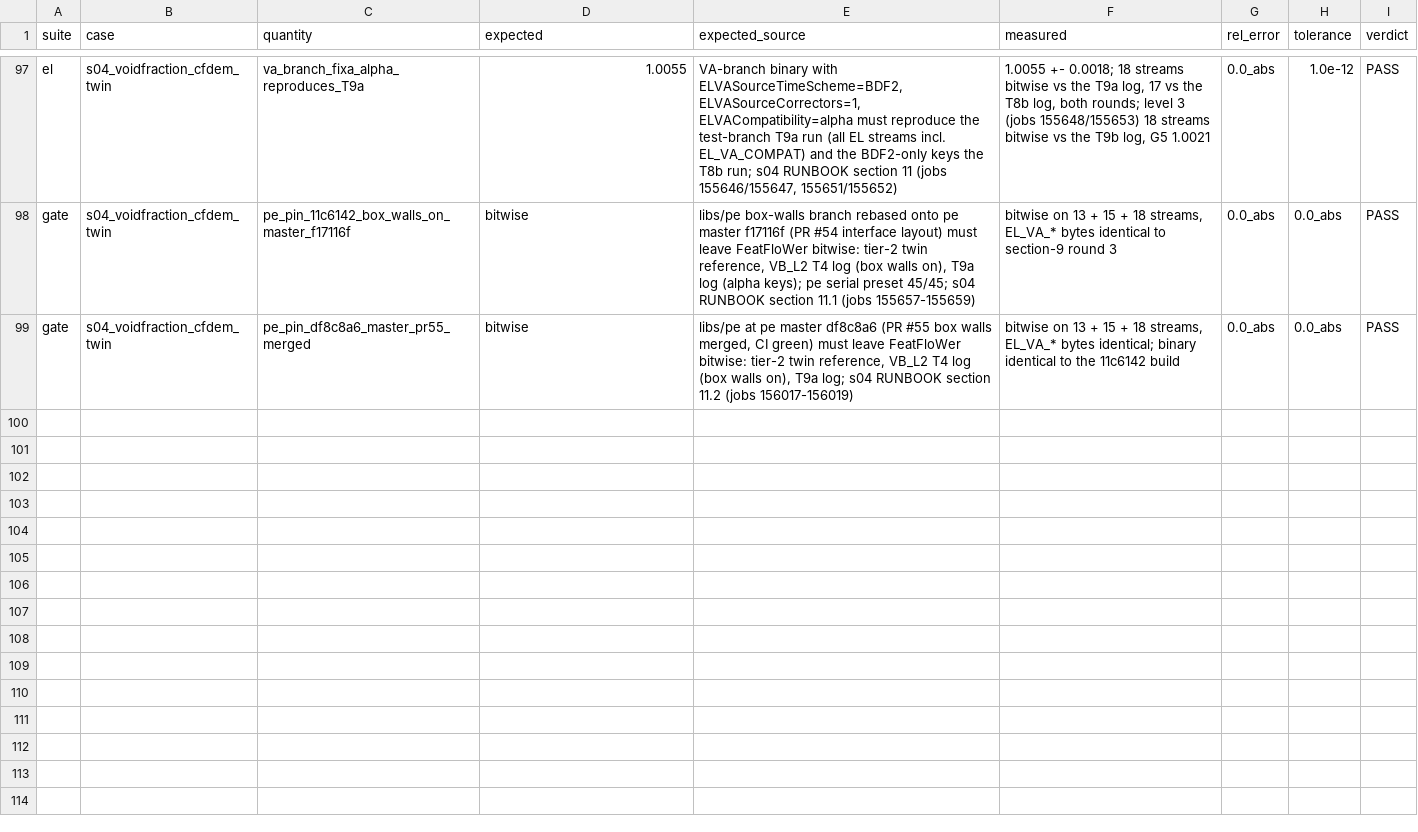
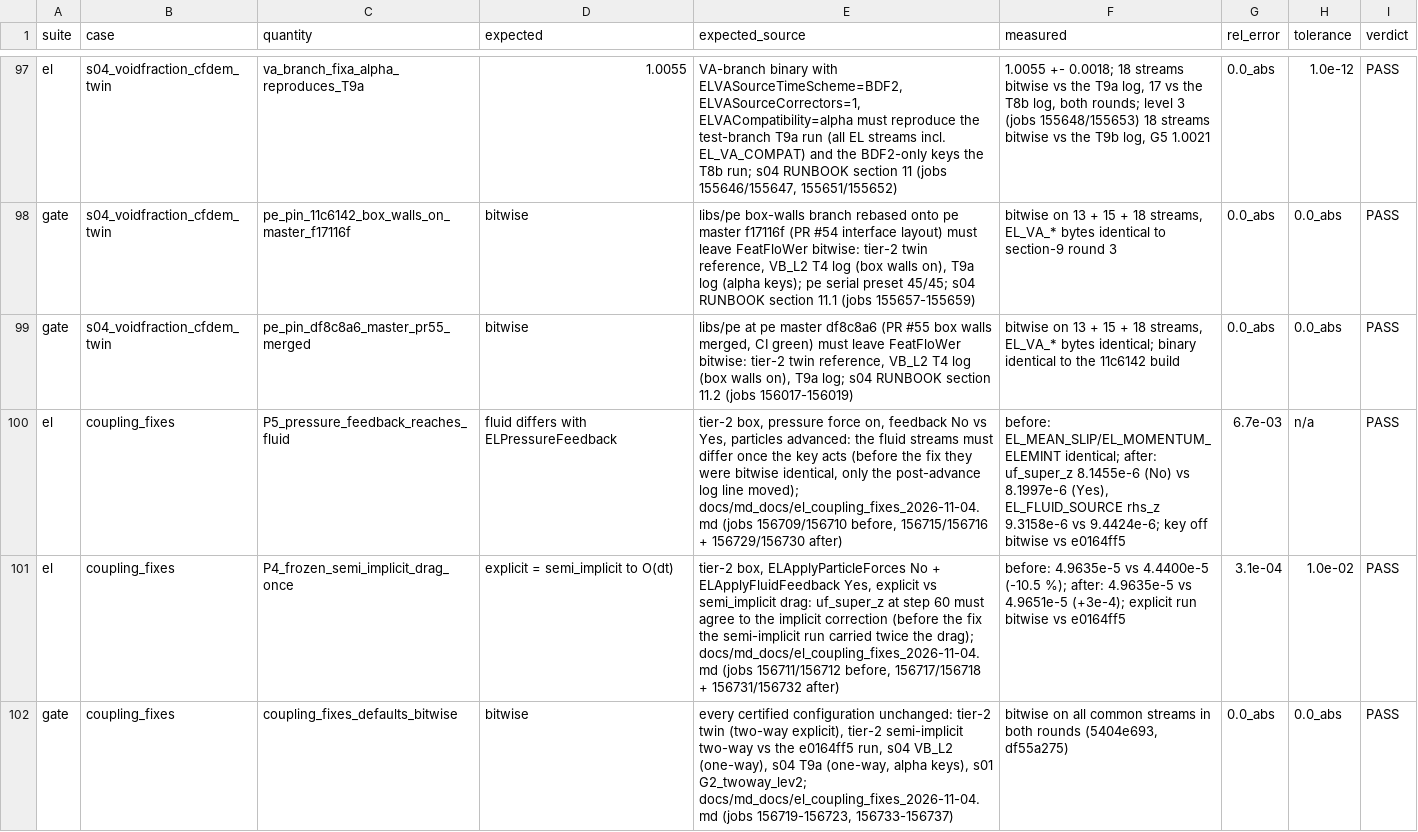
Before and after one commit to rmuenste/FeatFloWer, a CSV file: docs/md_docs/el_validation_datasheet.csv, drawn as a sheet; only a part is shown, gaps mark what is left out; the diff names each change by its address in the sheet, - before the commit and + after, or states it on an @@ line.

```diff
--- a/docs/md_docs/el_validation_datasheet.csv
+++ b/docs/md_docs/el_validation_datasheet.csv
+row 100: el | coupling_fixes | P5_pressure_feedback_reaches_fluid | fluid differs with ELPressureFeedback | tier-2 box, pressure force on, feedback No vs Yes, particles advanced: the fluid streams must differ once the key acts (before the fix they were bitwise identical, only the post-advance log line moved); docs/md_docs/el_coupling_fixes_2026-11-04.md (jobs 156709/156710 before, 156715/156716 + 156729/156730 after) | before: EL_MEAN_SLIP/EL_MOMENTUM_ELEMINT identical; after: uf_super_z 8.1455e-6 (No) vs 8.1997e-6 (Yes), EL_FLUID_SOURCE rhs_z 9.3158e-6 vs 9.4424e-6; key off bitwise vs e0164ff5 | 6.7e-03 | n/a | PASS
+row 101: el | coupling_fixes | P4_frozen_semi_implicit_drag_once | explicit = semi_implicit to O(dt) | tier-2 box, ELApplyParticleForces No + ELApplyFluidFeedback Yes, explicit vs semi_implicit drag: uf_super_z at step 60 must agree to the implicit correction (before the fix the semi-implicit run carried twice the drag); docs/md_docs/el_coupling_fixes_2026-11-04.md (jobs 156711/156712 before, 156717/156718 + 156731/156732 after) | before: 4.9635e-5 vs 4.4400e-5 (-10.5 %); after: 4.9635e-5 vs 4.9651e-5 (+3e-4); explicit run bitwise vs e0164ff5 | 3.1e-04 | 1.0e-02 | PASS
+row 102: gate | coupling_fixes | coupling_fixes_defaults_bitwise | bitwise | every certified configuration unchanged: tier-2 twin (two-way explicit), tier-2 semi-implicit two-way vs the e0164ff5 run, s04 VB_L2 (one-way), s04 T9a (one-way, alpha keys), s01 G2_twoway_lev2; docs/md_docs/el_coupling_fixes_2026-11-04.md (jobs 156719-156723, 156733-156737) | bitwise on all common streams in both rounds (5404e693, df55a275) | 0.0_abs | 0.0_abs | PASS
```
Also changed, not shown: 4 other files.
